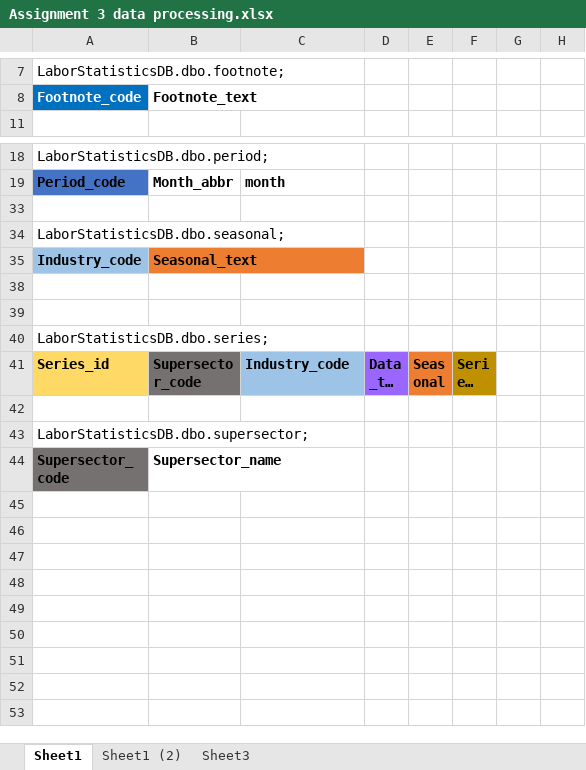
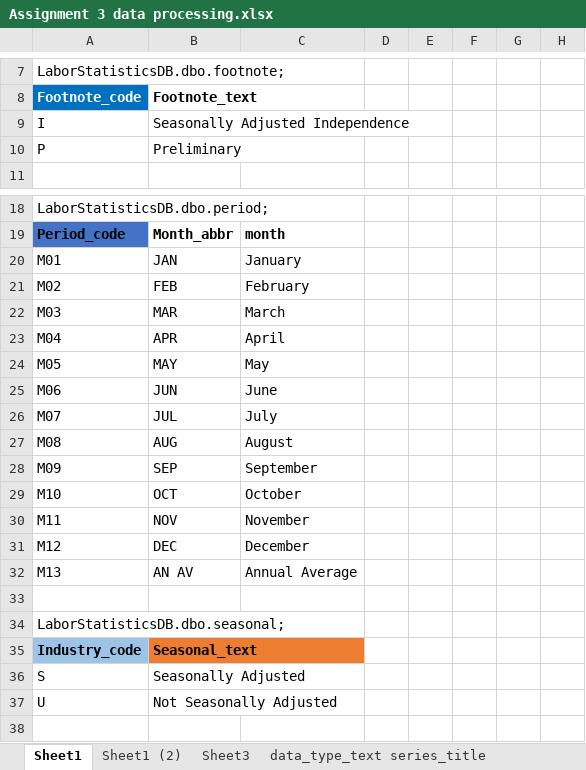
Before and after one commit to odelmas-sci/Assignment3_9to5, an Excel workbook: Assignment 3 data processing.xlsx, sheet Sheet1, drawn as a sheet; only a part is shown, gaps mark what is left out; the shorter side is filled out with more unchanged rows; long unchanged cells end in …; values as stored, in another font and other column widths than the file's, no borders; the diff names each change by its address in the sheet, - before the commit and + after, or states it on an @@ line.

```diff
--- a/Assignment 3 data processing.xlsx (sheet Sheet1)
+++ b/Assignment 3 data processing.xlsx (sheet Sheet1)
+sheet tab: data_type_text series_title
@@ row 9 unhidden: I | Seasonally Adjusted Independence @@
@@ row 10 unhidden: P | Preliminary @@
@@ row 20 unhidden: M01 | JAN | January @@
@@ row 21 unhidden: M02 | FEB | February @@
@@ row 22 unhidden: M03 | MAR | March @@
@@ row 23 unhidden: M04 | APR | April @@
@@ row 24 unhidden: M05 | MAY | May @@
@@ row 25 unhidden: M06 | JUN | June @@
@@ row 26 unhidden: M07 | JUL | July @@
@@ row 27 unhidden: M08 | AUG | August @@
@@ row 28 unhidden: M09 | SEP | September @@
@@ row 29 unhidden: M10 | OCT | October @@
@@ row 30 unhidden: M11 | NOV | November @@
@@ row 31 unhidden: M12 | DEC | December @@
@@ row 32 unhidden: M13 | AN AV | Annual Average @@
@@ row 36 unhidden: S | Seasonally Adjusted @@
@@ row 37 unhidden: U | Not Seasonally Adjusted @@
```
Also changed, not shown: sheet Sheet1 (2), sheet Sheet3, 1 other file.
